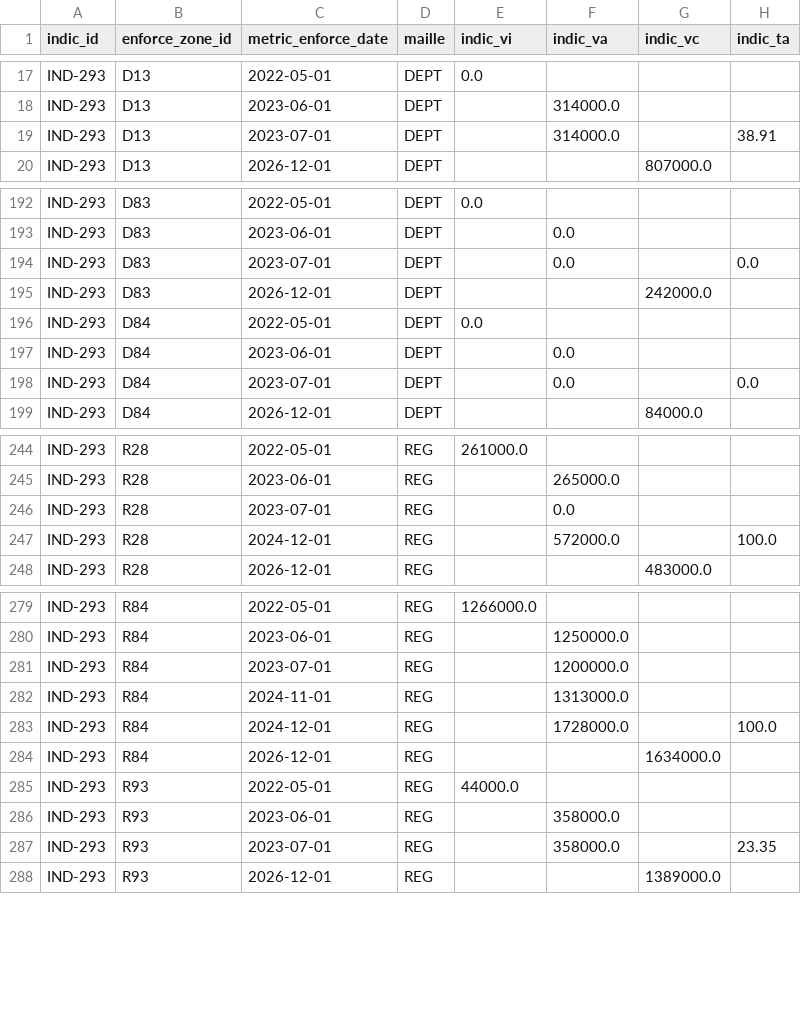
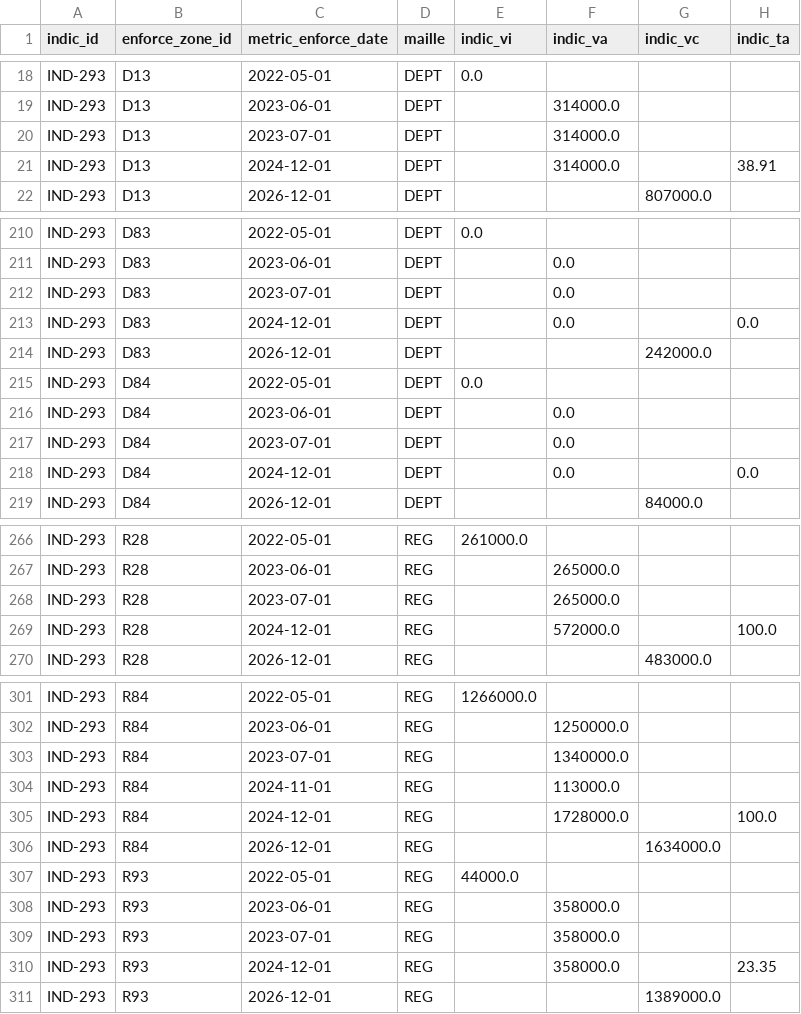
Before and after one commit to DITP-pilotage/barometre-resultats, a CSV file: data/ind-293.csv, drawn as a sheet; only a part is shown, gaps mark what is left out; the diff covers the shown part only.

```diff
--- a/data/ind-293.csv
+++ b/data/ind-293.csv
@@ -18,3 +19,4 @@ IND-293,D13,2022-05-01,DEPT,0.0,,,
 IND-293,D13,2023-06-01,DEPT,,314000.0,,
-IND-293,D13,2023-07-01,DEPT,,314000.0,,38.91
+IND-293,D13,2023-07-01,DEPT,,314000.0,,
+IND-293,D13,2024-12-01,DEPT,,314000.0,,38.91
 IND-293,D13,2026-12-01,DEPT,,,807000.0,
@@ -193,3 +211,4 @@ IND-293,D83,2022-05-01,DEPT,0.0,,,
 IND-293,D83,2023-06-01,DEPT,,0.0,,
-IND-293,D83,2023-07-01,DEPT,,0.0,,0.0
+IND-293,D83,2023-07-01,DEPT,,0.0,,
+IND-293,D83,2024-12-01,DEPT,,0.0,,0.0
 IND-293,D83,2026-12-01,DEPT,,,242000.0,
@@ -197,3 +216,4 @@ IND-293,D84,2022-05-01,DEPT,0.0,,,
 IND-293,D84,2023-06-01,DEPT,,0.0,,
-IND-293,D84,2023-07-01,DEPT,,0.0,,0.0
+IND-293,D84,2023-07-01,DEPT,,0.0,,
+IND-293,D84,2024-12-01,DEPT,,0.0,,0.0
 IND-293,D84,2026-12-01,DEPT,,,84000.0,
@@ -245,3 +267,3 @@ IND-293,R28,2022-05-01,REG,261000.0,,,
 IND-293,R28,2023-06-01,REG,,265000.0,,
-IND-293,R28,2023-07-01,REG,,0.0,,
+IND-293,R28,2023-07-01,REG,,265000.0,,
 IND-293,R28,2024-12-01,REG,,572000.0,,100.0
@@ -280,4 +302,4 @@ IND-293,R84,2022-05-01,REG,1266000.0,,,
 IND-293,R84,2023-06-01,REG,,1250000.0,,
-IND-293,R84,2023-07-01,REG,,1200000.0,,
-IND-293,R84,2024-11-01,REG,,1313000.0,,
+IND-293,R84,2023-07-01,REG,,1340000.0,,
+IND-293,R84,2024-11-01,REG,,113000.0,,
 IND-293,R84,2024-12-01,REG,,1728000.0,,100.0
@@ -286,3 +308,4 @@ IND-293,R93,2022-05-01,REG,44000.0,,,
 IND-293,R93,2023-06-01,REG,,358000.0,,
-IND-293,R93,2023-07-01,REG,,358000.0,,23.35
+IND-293,R93,2023-07-01,REG,,358000.0,,
+IND-293,R93,2024-12-01,REG,,358000.0,,23.35
 IND-293,R93,2026-12-01,REG,,,1389000.0,
```
Also changed, not shown: 19 added rows and 25 edited cells elsewhere in this file, data/ind-957.csv, metadata/meta_indicateurs.csv.
